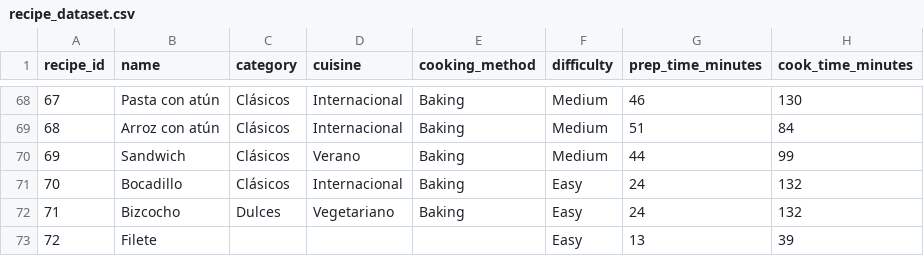
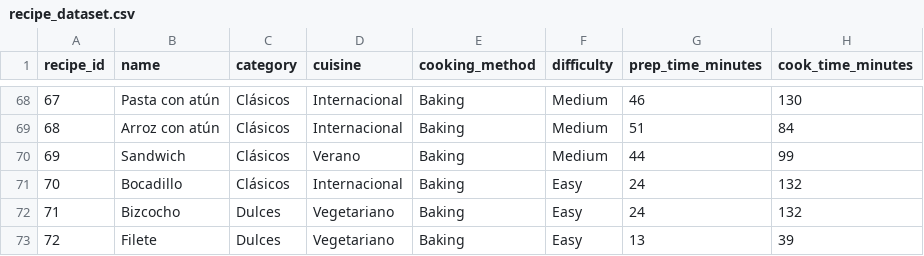
Before and after one commit to dcb24/App, a CSV file: recipe_dataset.csv, drawn as a sheet; only a part is shown, gaps mark what is left out; the diff names each change by its address in the sheet, - before the commit and + after, or states it on an @@ line.

Commit message:
subida dataset semipropio

```diff
--- a/recipe_dataset.csv
+++ b/recipe_dataset.csv
-C73 (category): (empty)
+C73 (category): Dulces
-D73 (cuisine): (empty)
+D73 (cuisine): Vegetariano
-E73 (cooking_method): (empty)
+E73 (cooking_method): Baking
```
